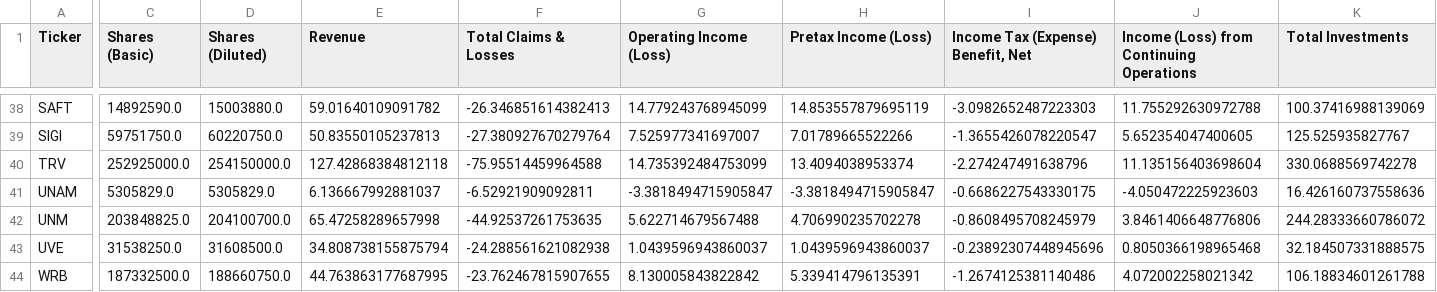
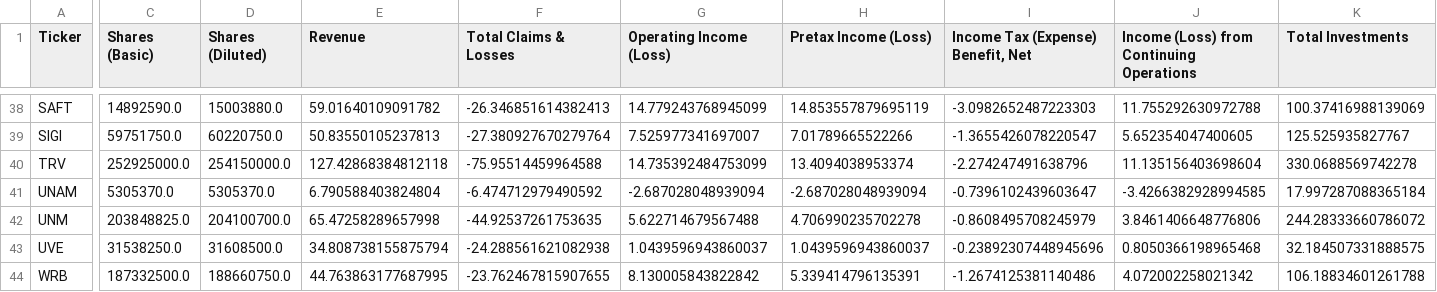
Before and after one commit to gardnmi/valuation-dashboard, a CSV file: data/insurance_features.csv, drawn as a sheet; only a part is shown, gaps mark what is left out; the diff covers the shown part only; the diff names each change by its address in the sheet, - before the commit and + after, or states it on an @@ line.

```diff
--- a/data/insurance_features.csv
+++ b/data/insurance_features.csv
-C41 (Shares (Basic)): 5305829.0
+C41 (Shares (Basic)): 5305370.0
-D41 (Shares (Diluted)): 5305829.0
+D41 (Shares (Diluted)): 5305370.0
-E41 (Revenue): 6.136667992881037
+E41 (Revenue): 6.790588403824804
-F41 (Total Claims & Losses): -6.52921909092811
+F41 (Total Claims & Losses): -6.474712979490592
-G41 (Operating Income (Loss)): -3.3818494715905847
+G41 (Operating Income (Loss)): -2.687028048939094
-H41 (Pretax Income (Loss)): -3.3818494715905847
+H41 (Pretax Income (Loss)): -2.687028048939094
-I41: -0.6686227543330175
+I41: -0.7396102439603647
-J41: -4.050472225923603
+J41: -3.4266382928994585
-K41 (Total Investments): 16.426160737558636
+K41 (Total Investments): 17.997287088365184
```
Also changed, not shown: 27 edited cells elsewhere in this file, data/banks_predictions.csv, data/banks_sim_matrix.csv, 24 other files.
